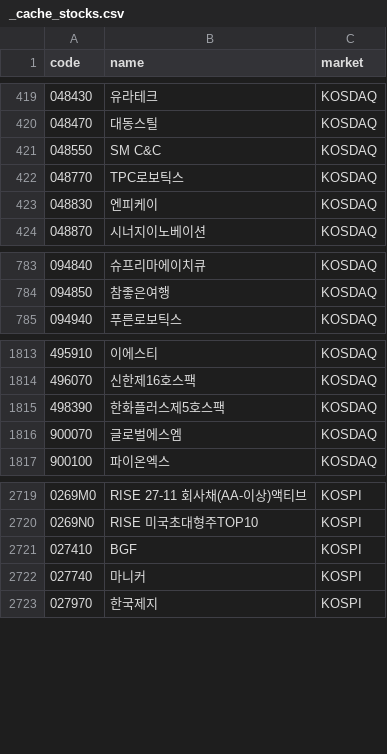
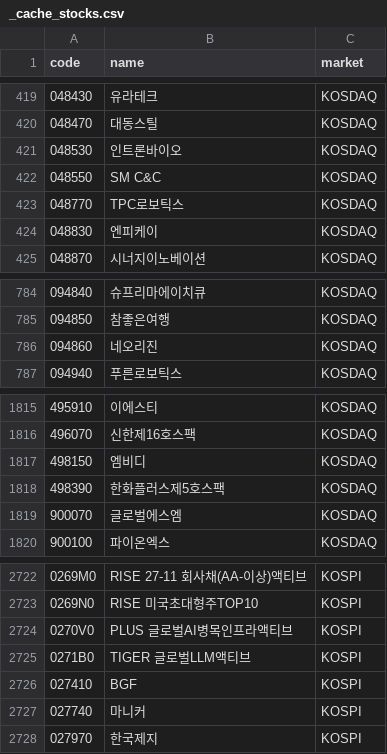
Before and after one commit to 84west0925-jk/kospi-signal-scanner, a CSV file: data/themes/_cache_stocks.csv, drawn as a sheet; only a part is shown, gaps mark what is left out; the diff names each change by its address in the sheet, - before the commit and + after, or states it on an @@ line.

```diff
--- a/data/themes/_cache_stocks.csv
+++ b/data/themes/_cache_stocks.csv
+row 421: 048530 | 인트론바이오 | KOSDAQ
+row 786: 094860 | 네오리진 | KOSDAQ
+row 1817: 498150 | 엠비디 | KOSDAQ
+row 2724: 0270V0 | PLUS 글로벌AI병목인프라액티브 | KOSPI
+row 2725: 0271B0 | TIGER 글로벌LLM액티브 | KOSPI
```
Also changed, not shown: data/themes/_cache_industry_membership.csv, data/themes/_cache_theme_membership.csv, 4 other files.
